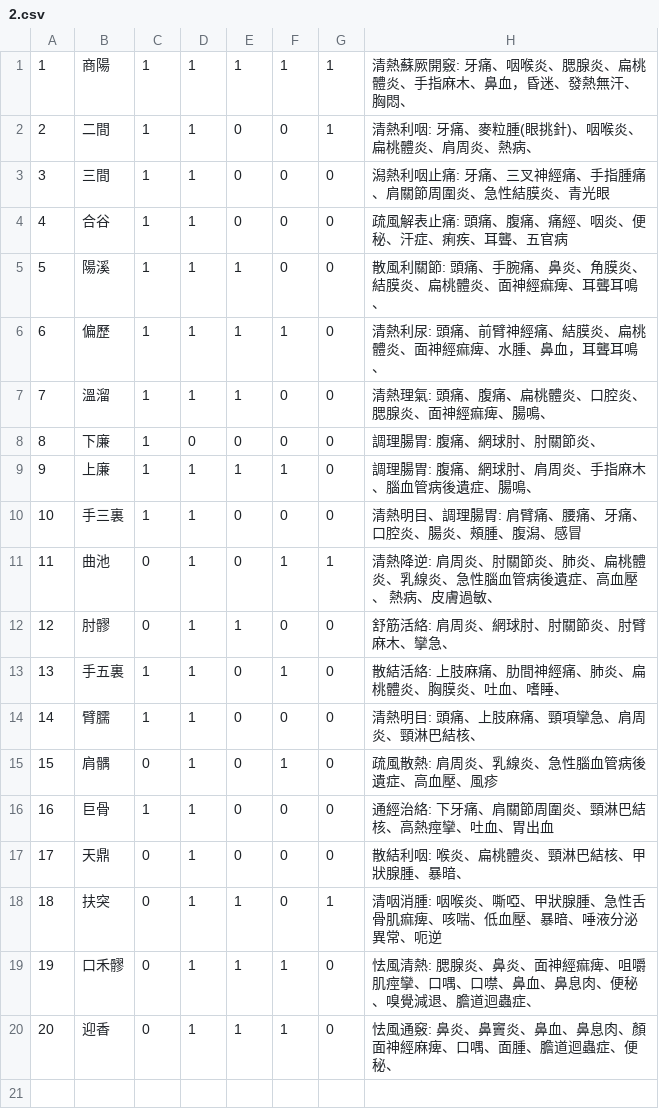
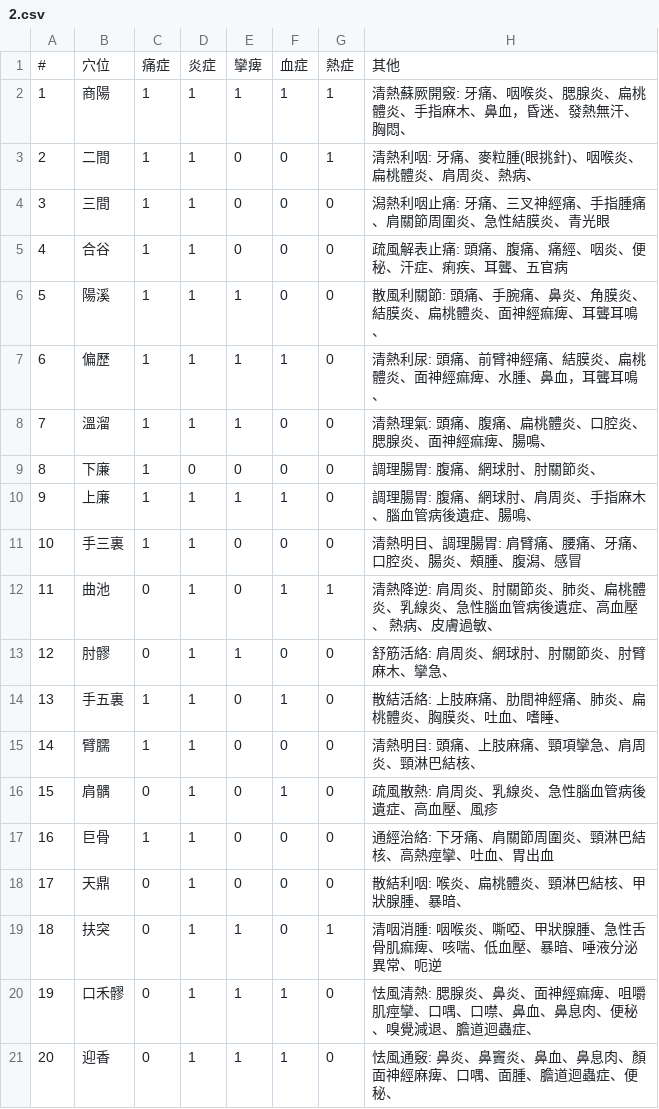
Before and after one commit to duubyPlz/meridians, a CSV file: 2.csv, drawn as a sheet.

```diff
--- a/2.csv
+++ b/2.csv
@@ -1 +1,2 @@
+#,穴位,痛症,炎症,攣痺,血症,熱症,其他
 1,商陽,1,1,1,1,1,清熱蘇厥開竅: 牙痛、咽喉炎、腮腺炎、扁桃體炎、手指麻木、鼻血，昏迷、發熱無汗、胸悶、
```
Also changed, not shown: 1.csv, 4 other files.
